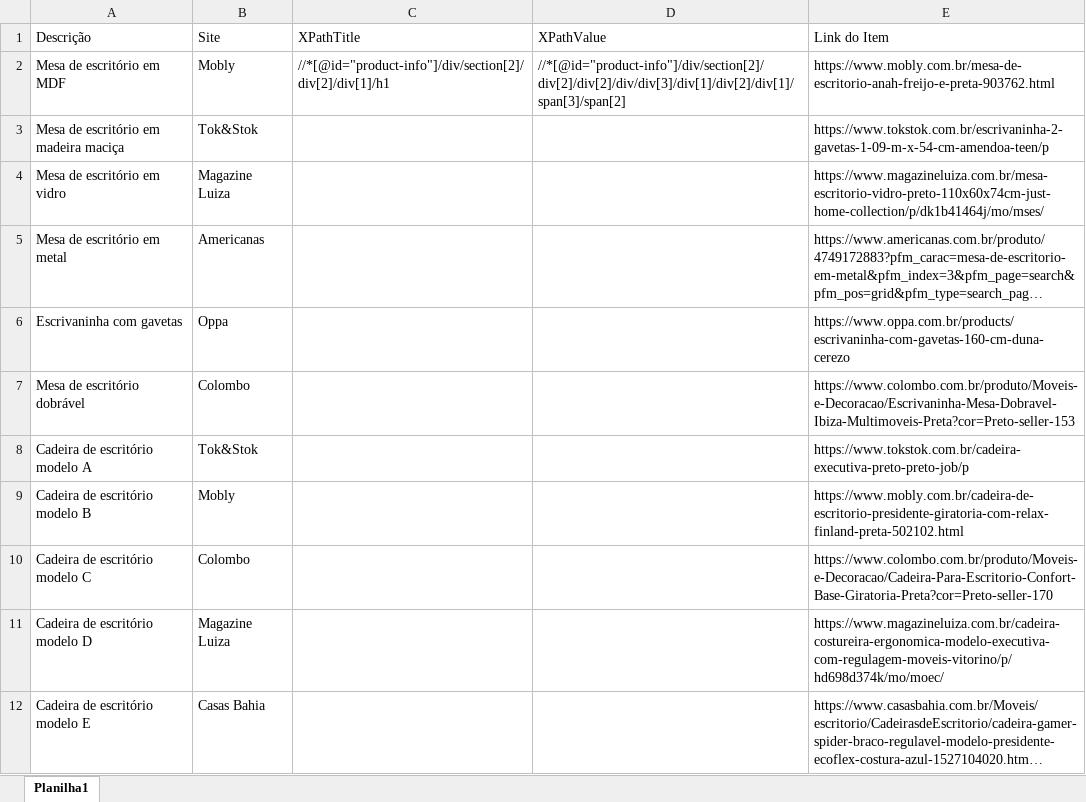
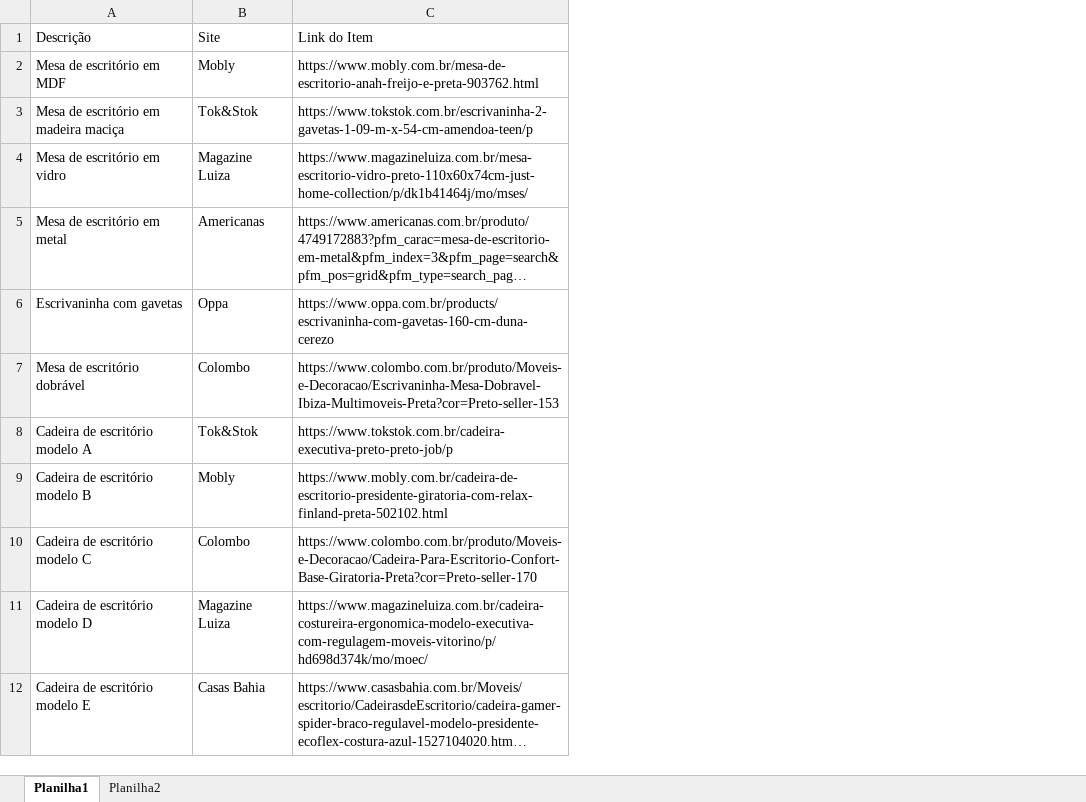
Before and after one commit to fulviocanducci/rpa_meus_desafios, an Excel workbook: Desafio5/Inputs/Lista_de_Materiais_de_Escritorio.xlsx, sheet Planilha1, drawn as a sheet; only a part is shown; long unchanged cells end in …; values as stored, in another font and other column widths than the file's, no cell formats; the diff names each change by its address in the sheet, - before the commit and + after, or states it on an @@ line.

```diff
--- a/Desafio5/Inputs/Lista_de_Materiais_de_Escritorio.xlsx (sheet Planilha1)
+++ b/Desafio5/Inputs/Lista_de_Materiais_de_Escritorio.xlsx (sheet Planilha1)
+sheet tab: Planilha2
-column C (XPathTitle), row 2: //*[@id="product-info"]/div/section[2]/div[2]/div[1]/h1
-column D (XPathValue), row 2: //*[@id="product-info"]/div/section[2]/div[2]/div[2]/div/div[3]/div[1]/div[2]/div[1]/span[3]/span[2]
```
Also changed, not shown: cell formats, 5 other files.
